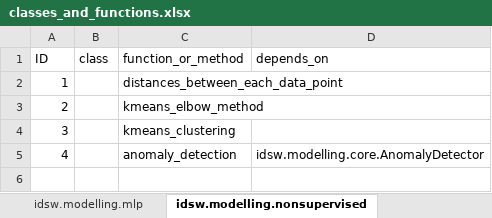
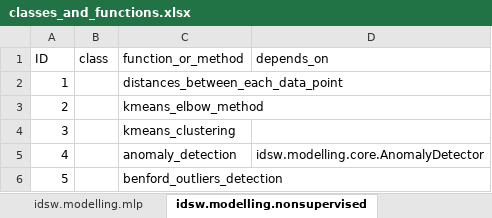
Before and after one commit to marcosoares-92/IndustrialDataScience_ETL_Workflow, an Excel workbook: idsw/classes_and_functions.xlsx, sheet idsw.modelling.nonsupervised, drawn as a sheet; values as stored, in another font and other column widths than the file's, no borders; the diff names each change by its address in the sheet, - before the commit and + after, or states it on an @@ line.

```diff
--- a/idsw/classes_and_functions.xlsx (sheet idsw.modelling.nonsupervised)
+++ b/idsw/classes_and_functions.xlsx (sheet idsw.modelling.nonsupervised)
+row 6: 5 |  | benford_outliers_detection
```
Also changed, not shown: sheet idsw.datafetch.core, 6 other files.
